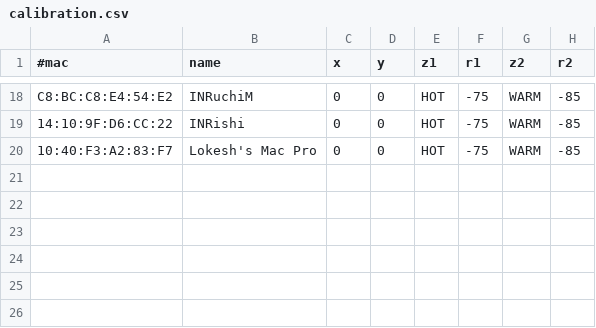
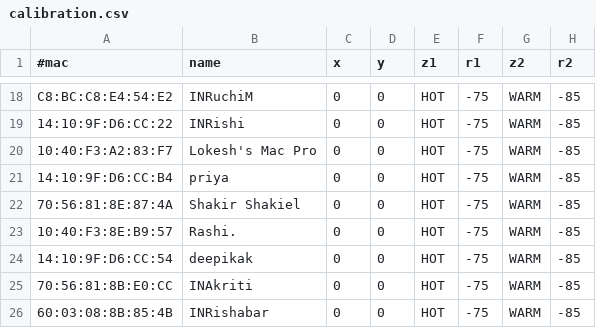
Before and after one commit to BluTrace/node-app, a CSV file: calibration.csv, drawn as a sheet; only a part is shown, gaps mark what is left out.

```diff
--- a/calibration.csv
+++ b/calibration.csv
@@ -20 +20,7 @@ C8:BC:C8:E4:54:E2,INRuchiM,0,0,HOT,-75,WARM,-85
 10:40:F3:A2:83:F7,Lokesh's Mac Pro,0,0,HOT,-75,WARM,-85
+14:10:9F:D6:CC:B4,priya,0,0,HOT,-75,WARM,-85
+70:56:81:8E:87:4A,Shakir Shakiel,0,0,HOT,-75,WARM,-85
+10:40:F3:8E:B9:57,Rashi.,0,0,HOT,-75,WARM,-85
+14:10:9F:D6:CC:54,deepikak,0,0,HOT,-75,WARM,-85
+70:56:81:8B:E0:CC,INAkriti,0,0,HOT,-75,WARM,-85
+60:03:08:8B:85:4B,INRishabar,0,0,HOT,-75,WARM,-85
```
Also changed, not shown: 1 other file.
